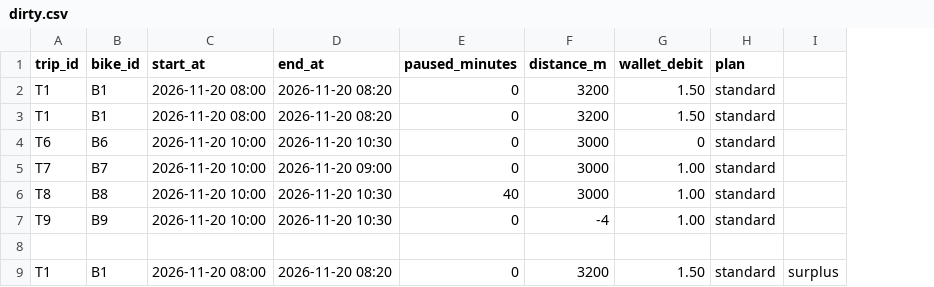
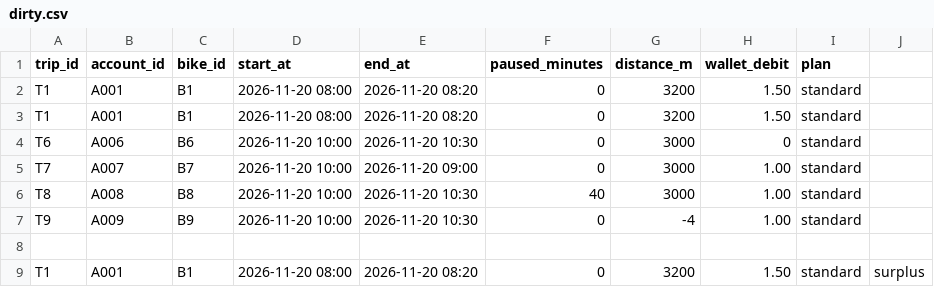
Before and after one commit to palatablebar/0838-kua-ri-qi-xing-ji-fei-ji-he-ygem, a CSV file: sample_data/dirty.csv, drawn as a sheet; the diff names each change by its address in the sheet, - before the commit and + after, or states it on an @@ line.

```diff
--- a/sample_data/dirty.csv
+++ b/sample_data/dirty.csv
+column B (account_id), rows 2-9: A001 | A001 | A006 | A007 | A008 | A009 |  | A001
```
Also changed, not shown: sample_data/clean.csv, 21 other files.
